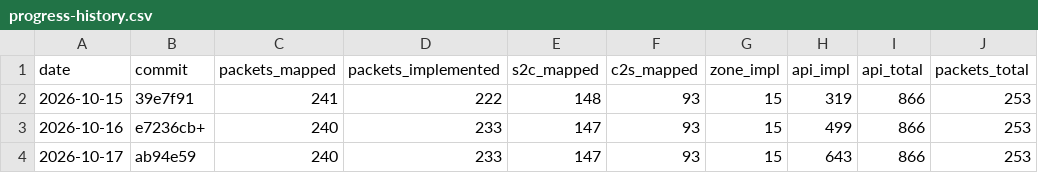
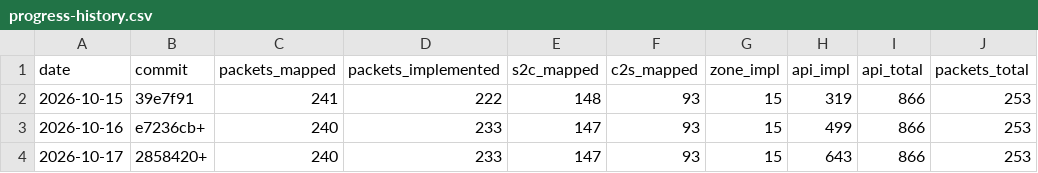
Before and after one commit to AlexPerrin/osrs-plugins-reverse, a CSV file: docs/progress-history.csv, drawn as a sheet.

```diff
--- a/docs/progress-history.csv
+++ b/docs/progress-history.csv
@@ -3,2 +3,2 @@ date,commit,packets_mapped,packets_implemented,s2c_mapped,c2s_mapped,zone_impl,a
 2026-10-16,e7236cb+,240,233,147,93,15,499,866,253
-2026-10-17,ab94e59,240,233,147,93,15,643,866,253
+2026-10-17,2858420+,240,233,147,93,15,643,866,253
```
Also changed, not shown: 2 other files.
